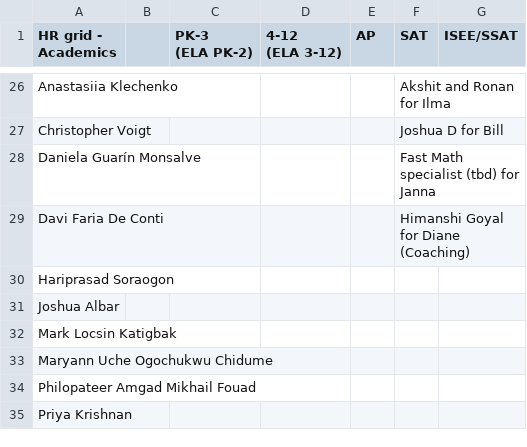
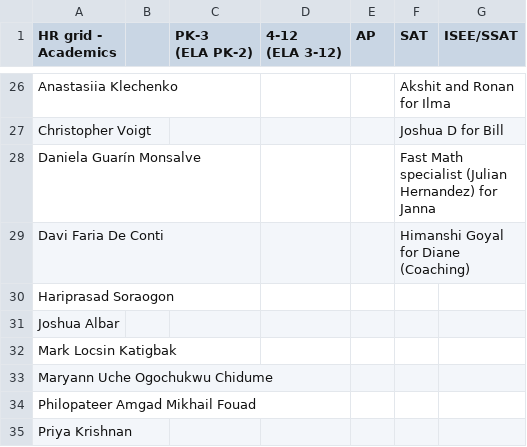
Before and after one commit to BenTrilogy23/hr-grid-mirror, a CSV file: hr-grid.csv, drawn as a sheet; only a part is shown, gaps mark what is left out.

```diff
--- a/hr-grid.csv
+++ b/hr-grid.csv
@@ -31,3 +31,3 @@ Anastasiia Klechenko,,,,,Akshit and Ronan for Ilma,
 Christopher Voigt,,,,,Joshua D for Bill,
-Daniela Guarín Monsalve,,,,,Fast Math specialist (tbd) for Janna,
+Daniela Guarín Monsalve,,,,,Fast Math specialist (Julian Hernandez) for Janna,
 Davi Faria De Conti,,,,,Himanshi Goyal for Diane (Coaching),
```
